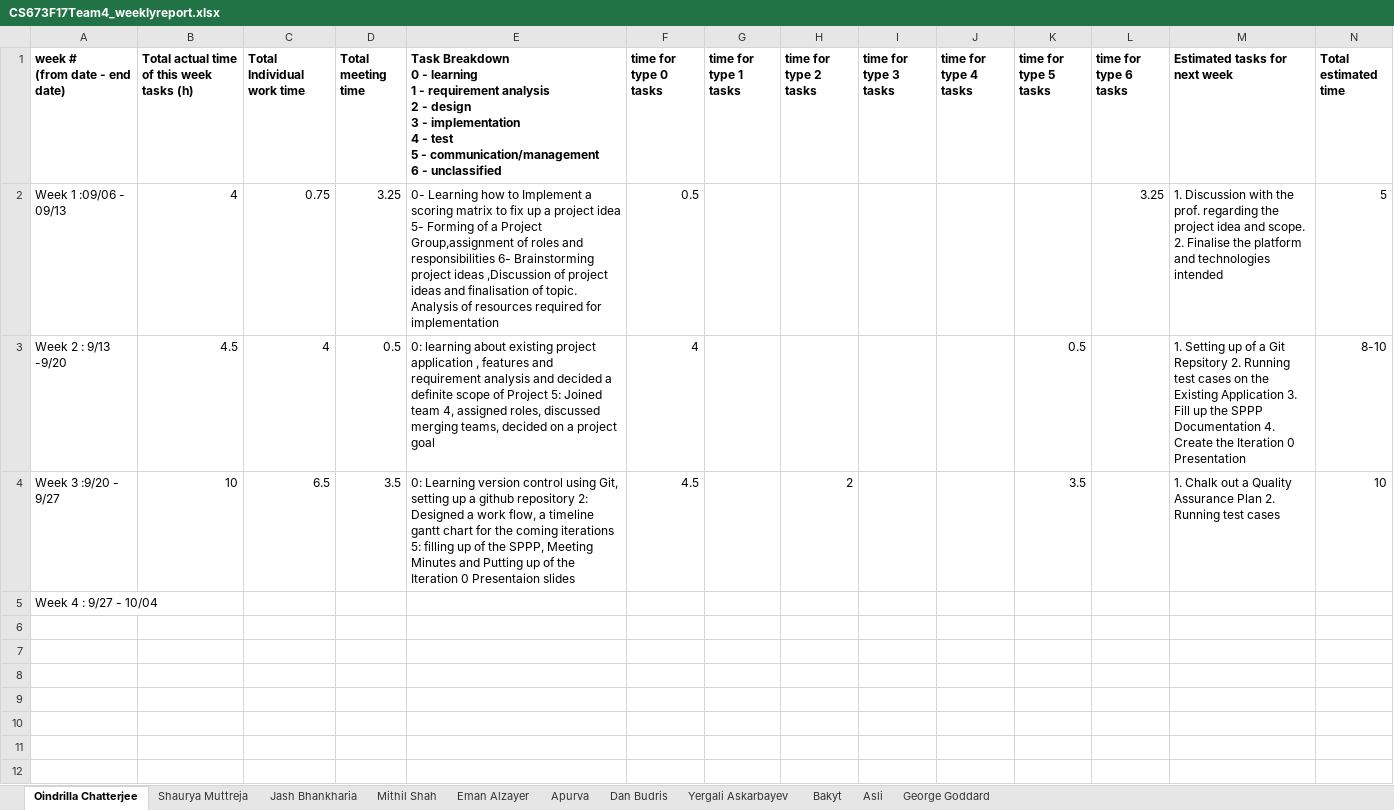
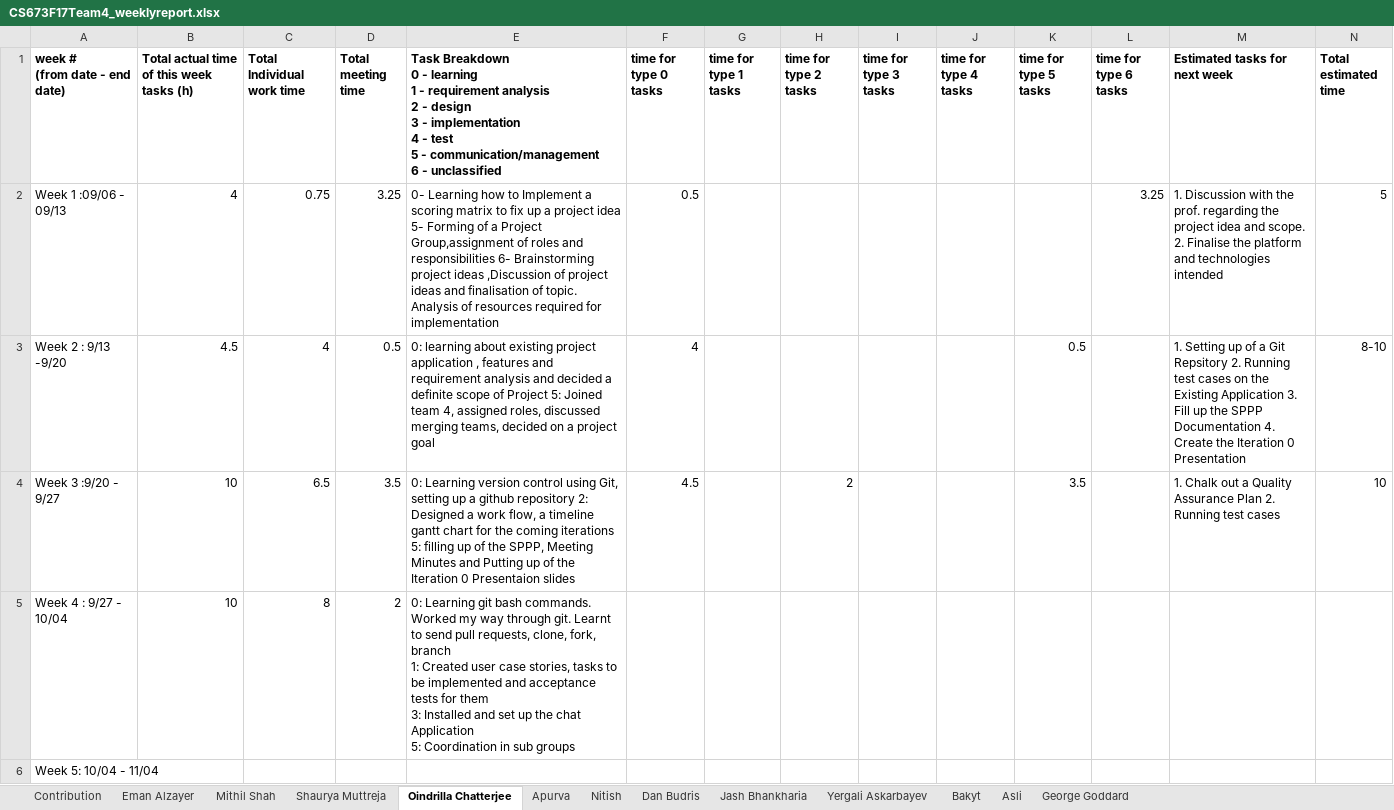
Before and after one commit to danbudris/BU_MET_CS673, an Excel workbook: Team_Documentation/Team_04_Fall_2017/CS673F17Team4_weeklyreport.xlsx, sheet Oindrilla Chatterjee, drawn as a sheet; values as stored, in another font and other column widths than the file's, no borders; charts and pictures not drawn; ↵ is a line break in a cell; the diff names each change by its address in the sheet, - before the commit and + after, or states it on an @@ line.

```diff
--- a/Team_Documentation/Team_04_Fall_2017/CS673F17Team4_weeklyreport.xlsx (sheet Oindrilla Chatterjee)
+++ b/Team_Documentation/Team_04_Fall_2017/CS673F17Team4_weeklyreport.xlsx (sheet Oindrilla Chatterjee)
+sheet tab: Contribution
+sheet tab: Nitish
@@ sheet tab order changed: Contribution | Eman Alzayer | Mithil Shah | Shaurya Muttreja | Oindrilla Chatterjee | Apurva | Nitish | Dan Budris | Jash Bhankharia | Yergali Askarbayev | Bakyt | Asli | George Goddard @@
-B5: (empty)
+B5: 10
-C5 (Total Individual work time): (empty)
+C5 (Total Individual work time): 8
-D5 (Total meeting time): (empty)
+D5 (Total meeting time): 2
-E5: (empty)
+E5: 0: Learning git bash commands. Worked my way through git. Learnt to send pull requests, clone, fork, branch ↵ 1: Created user case stories, tasks to be implemented and acceptance tests for them ↵ 3: Installed and set up the chat Application ↵ 5: Coordination in sub groups
+row 6: Week 5: 10/04 - 11/04
```
Also changed, not shown: sheet Asli, sheet Mithil Shah, sheet George Goddard, sheet Yergali Askarbayev, sheet Dan Budris, sheet Jash Bhankharia, 4 more sheets, charts or pictures, Team_Documentation/Team_04_Fall_2017/Sub teams.xlsx, 7 other files.
